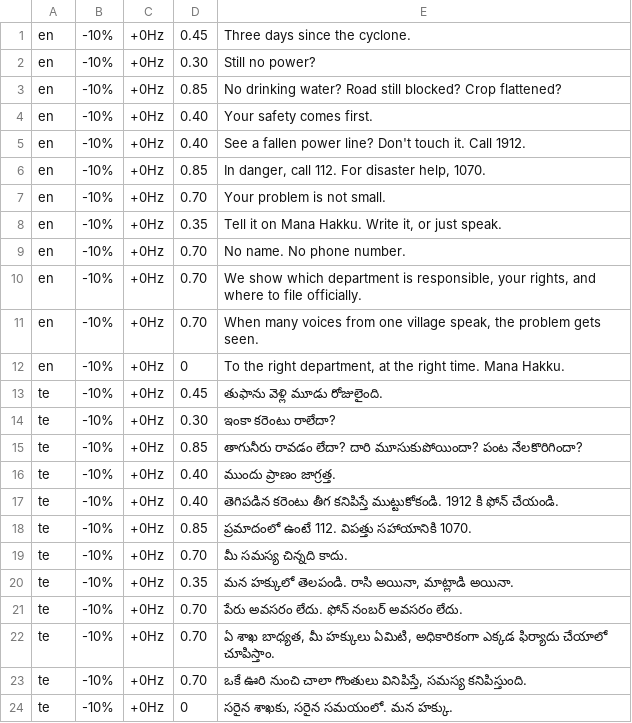
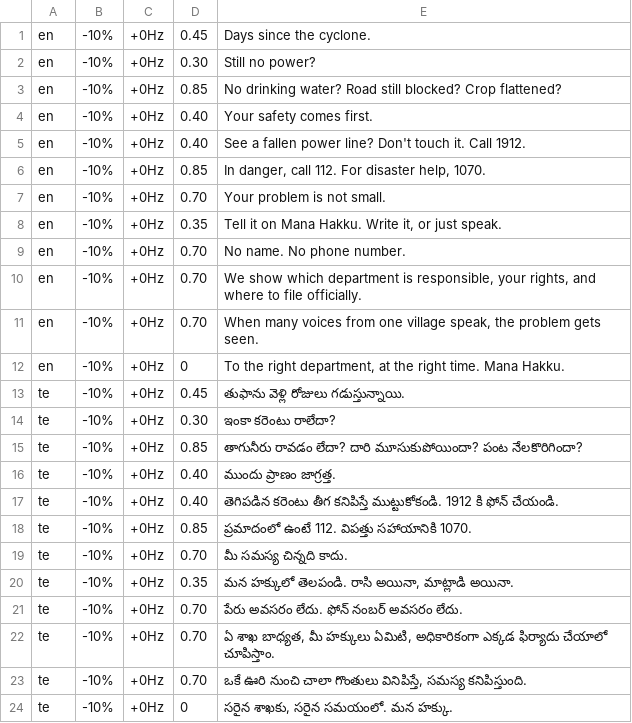
Before and after one commit to manahakku-team/manahakku, a TSV file: tools/promo/cyclone/spoken.tsv, drawn as a sheet.

```diff
--- a/tools/promo/cyclone/spoken.tsv
+++ b/tools/promo/cyclone/spoken.tsv
@@ -1,2 +1,2 @@
-en	-10%	+0Hz	0.45	Three days since the cyclone.
+en	-10%	+0Hz	0.45	Days since the cyclone.
 en	-10%	+0Hz	0.30	Still no power?
@@ -12,3 +12,3 @@ en	-10%	+0Hz	0.70	When many voices from one village speak, the problem gets seen
 en	-10%	+0Hz	0	To the right department, at the right time. Mana Hakku.
-te	-10%	+0Hz	0.45	తుఫాను వెళ్లి మూడు రోజులైంది.
+te	-10%	+0Hz	0.45	తుఫాను వెళ్లి రోజులు గడుస్తున్నాయి.
 te	-10%	+0Hz	0.30	ఇంకా కరెంటు రాలేదా?
```
